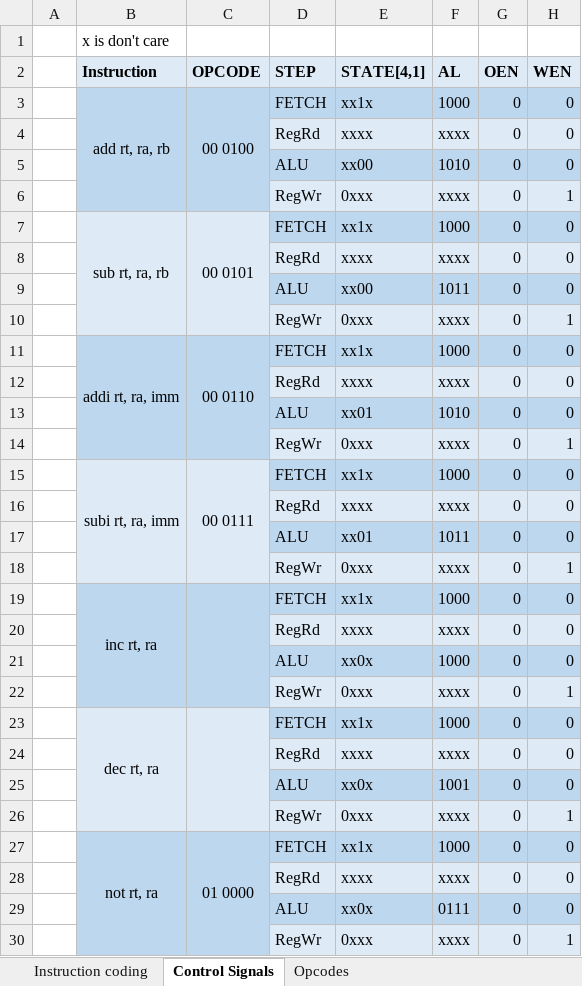
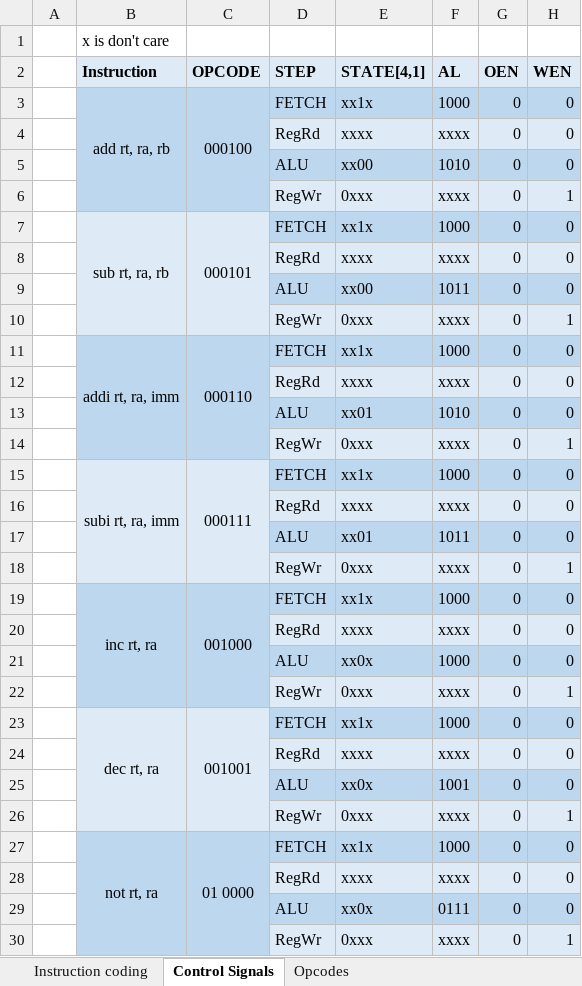
Before and after one commit to zwrawr/MyMicroProccessor, an Excel workbook: Project/ControlSignals.xlsx, sheet Control Signals, drawn as a sheet; only a part is shown; values as stored, in another font and other column widths than the file's, no borders; the diff names each change by its address in the sheet, - before the commit and + after, or states it on an @@ line.

Commit message:
Back to work on this, after control

```diff
--- a/Project/ControlSignals.xlsx (sheet Control Signals)
+++ b/Project/ControlSignals.xlsx (sheet Control Signals)
-C3 (OPCODE): 00 0100
+C3 (OPCODE): 000100
-C7 (OPCODE): 00 0101
+C7 (OPCODE): 000101
-C11 (OPCODE): 00 0110
+C11 (OPCODE): 000110
-C15 (OPCODE): 00 0111
+C15 (OPCODE): 000111
-C19 (OPCODE): (empty)
+C19 (OPCODE): 001000
-C23 (OPCODE): (empty)
+C23 (OPCODE): 001001
```
Also changed, not shown: 5 other files.
